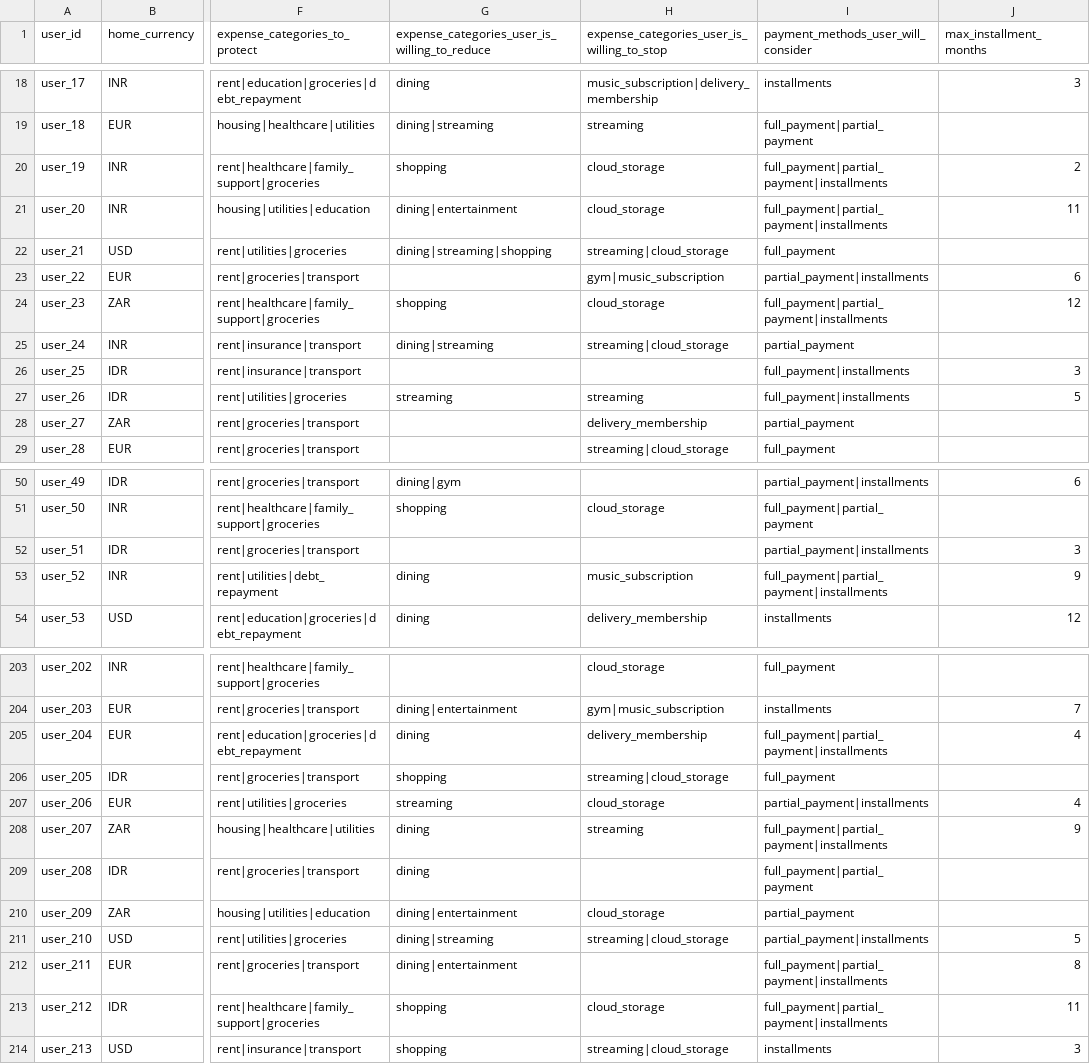
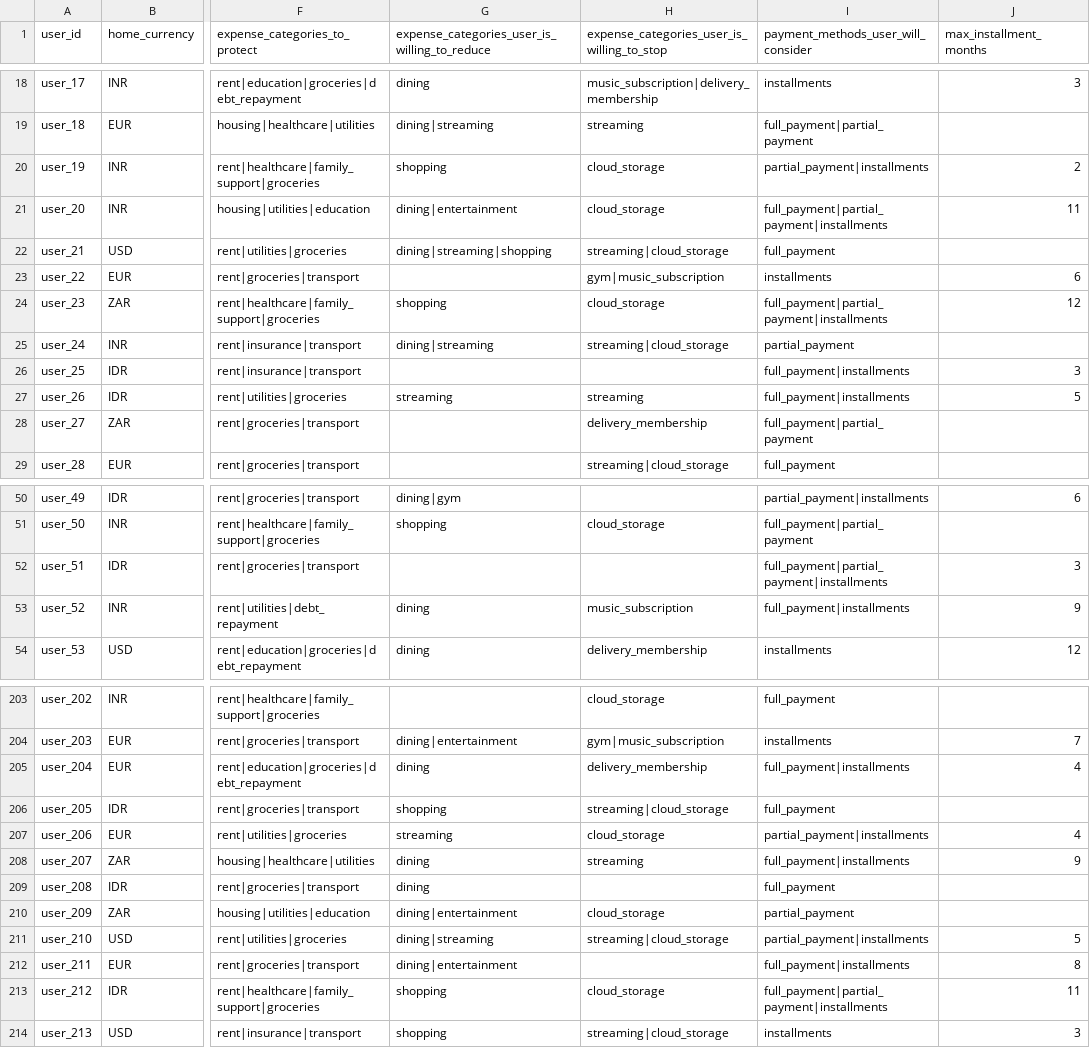
Before and after one commit to alessiomanera/orchestrate-sep26, a CSV file: dataset/financial_profiles.csv, drawn as a sheet; only a part is shown, gaps mark what is left out; the diff covers the shown part only; the diff names each change by its address in the sheet, - before the commit and + after, or states it on an @@ line.

Commit message:
chore: dataset updates

```diff
--- a/dataset/financial_profiles.csv
+++ b/dataset/financial_profiles.csv
-I20: full_payment|partial_payment|installments
+I20: partial_payment|installments
-I23: partial_payment|installments
+I23: installments
-I28: partial_payment
+I28: full_payment|partial_payment
-I52: partial_payment|installments
+I52: full_payment|partial_payment|installments
-I53: full_payment|partial_payment|installments
+I53: full_payment|installments
-I205: full_payment|partial_payment|installments
+I205: full_payment|installments
-I208: full_payment|partial_payment|installments
+I208: full_payment|installments
-I209: full_payment|partial_payment
+I209: full_payment
-I212: full_payment|partial_payment|installments
+I212: full_payment|installments
```
Also changed, not shown: 22 edited cells elsewhere in this file, dataset/messages.csv, dataset/request_payment_options.csv, 6 other files.
